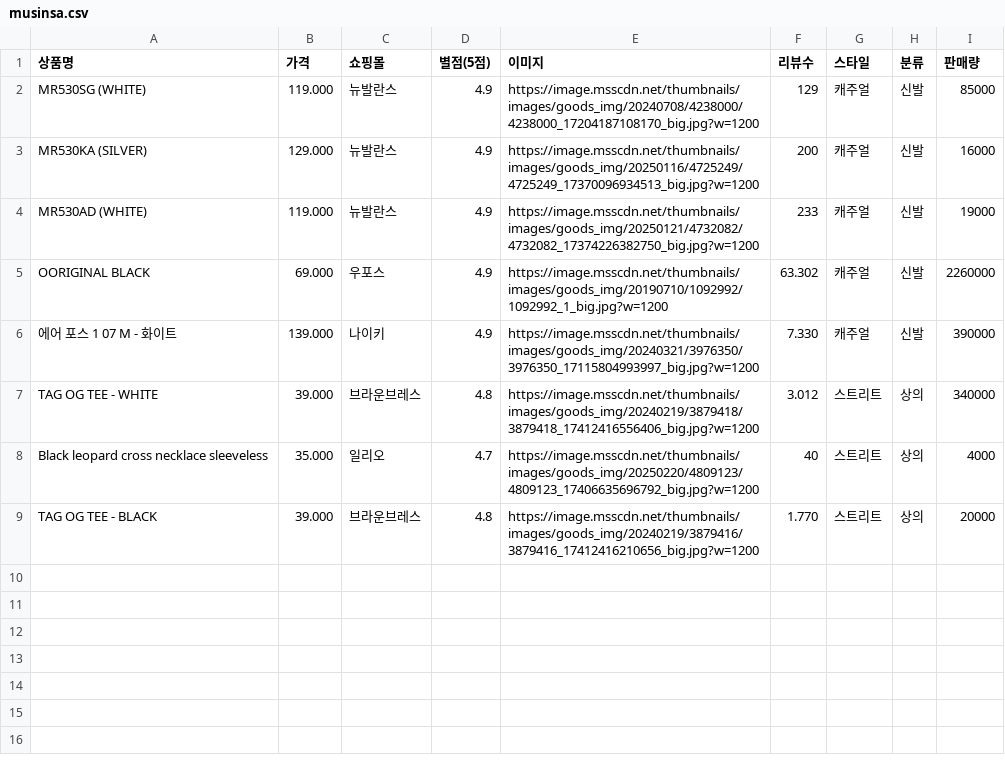
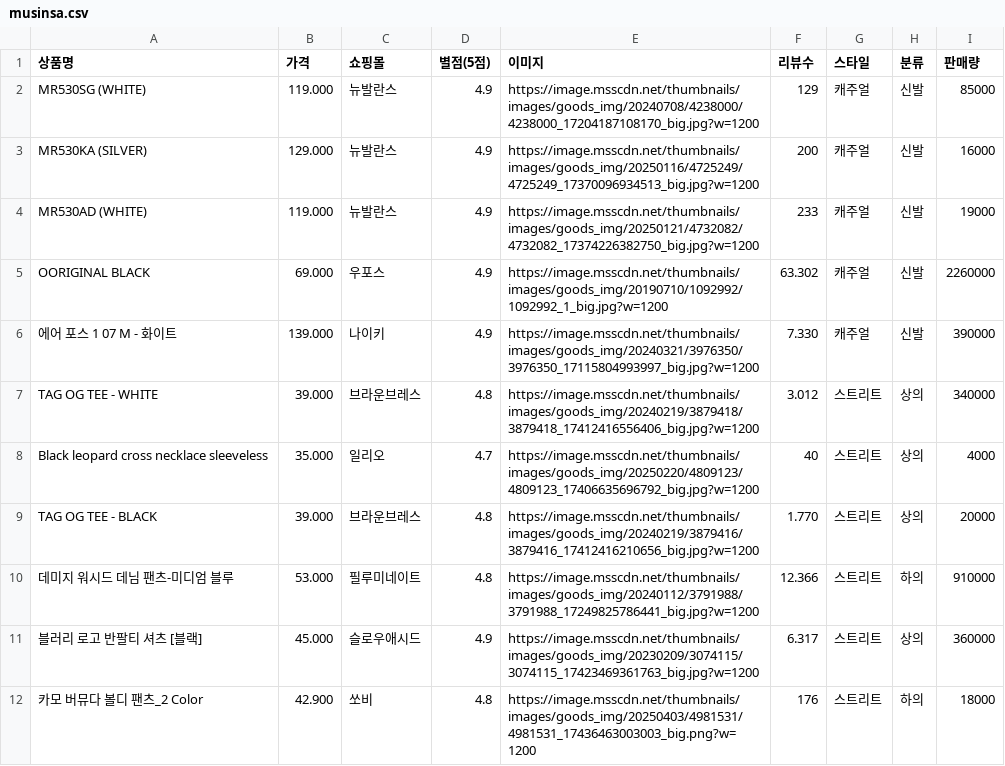
Before and after one commit to seoyun211/Fashion_AI, a CSV file: backend/data/musinsa.csv, drawn as a sheet.

Commit message:
무신사 데이터 추가

```diff
--- a/backend/data/musinsa.csv
+++ b/backend/data/musinsa.csv
@@ -9 +9,4 @@ Black leopard cross necklace sleeveless,35.000,일리오,4.7, https://image.mssc
 TAG OG TEE - BLACK,39.000, 브라운브레스, 4.8,https://image.msscdn.net/thumbnails/images/goods_img/20240219/3879416/3879416_17412416210656_big.jpg?w=1200,1.770,스트리트, 상의, 20000
+데미지 워시드 데님 팬츠-미디엄 블루,53.000,필루미네이트,4.8,https://image.msscdn.net/thumbnails/images/goods_img/20240112/3791988/3791988_17249825786441_big.jpg?w=1200,12.366,스트리트,하의,910000
+블러리 로고 반팔티 셔츠 [블랙],45.000,슬로우애시드,4.9,https://image.msscdn.net/thumbnails/images/goods_img/20230209/3074115/3074115_17423469361763_big.jpg?w=1200,6.317,스트리트,상의,360000
+카모 버뮤다 볼디 팬츠_2 Color,42.900,쏘비,4.8,https://image.msscdn.net/thumbnails/images/goods_img/20250403/4981531/4981531_17436463003003_big.png?w=1200,176,스트리트,하의,18000
```
